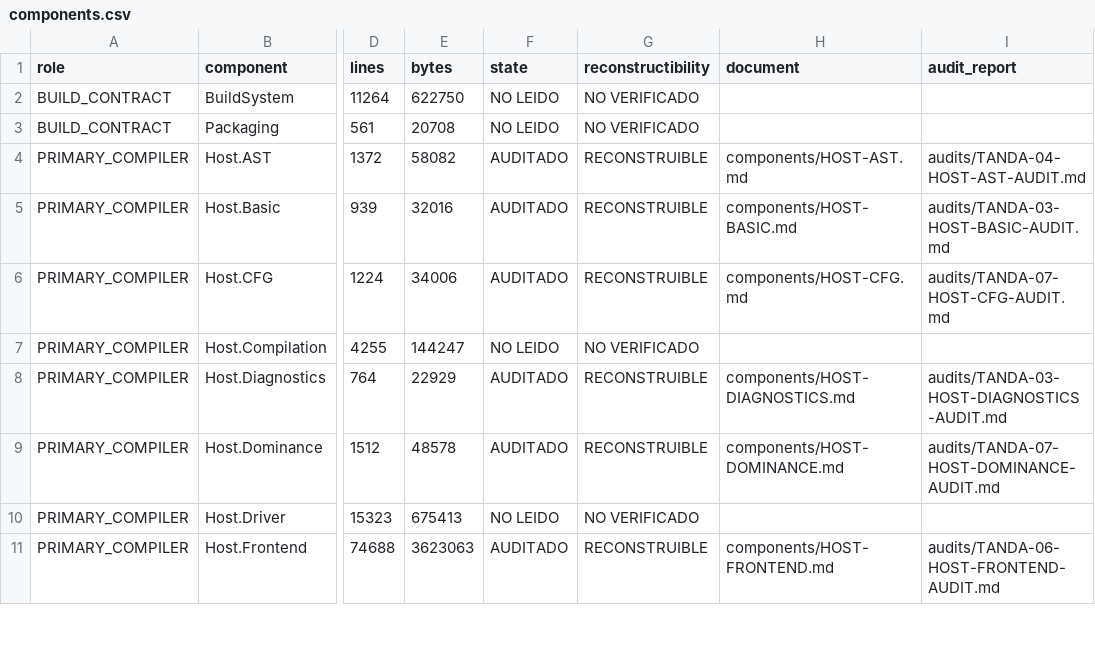
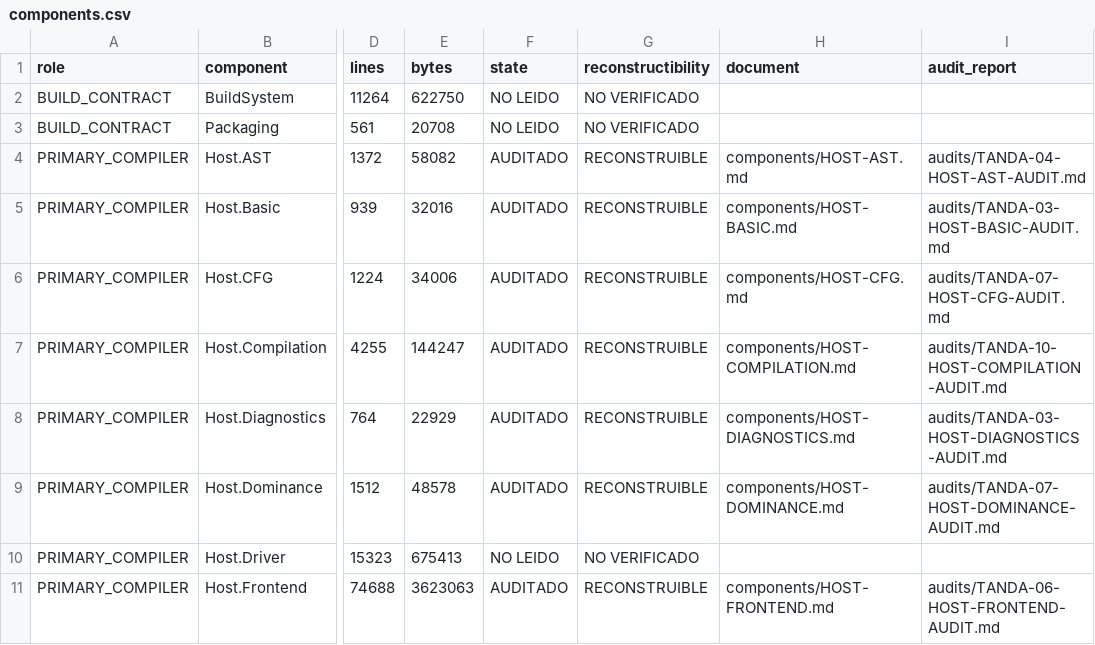
Before and after one commit to al82dev/nsc-devel, a CSV file: docs/compiler-testing-reengineering/inventory/components.csv, drawn as a sheet; only a part is shown, gaps mark what is left out; the diff names each change by its address in the sheet, - before the commit and + after, or states it on an @@ line.

```diff
--- a/docs/compiler-testing-reengineering/inventory/components.csv
+++ b/docs/compiler-testing-reengineering/inventory/components.csv
-F7 (state): NO LEIDO
+F7 (state): AUDITADO
-G7 (reconstructibility): NO VERIFICADO
+G7 (reconstructibility): RECONSTRUIBLE
-H7 (document): (empty)
+H7 (document): components/HOST-COMPILATION.md
-I7 (audit_report): (empty)
+I7 (audit_report): audits/TANDA-10-HOST-COMPILATION-AUDIT.md
```
Also changed, not shown: docs/compiler-testing-reengineering/inventory/claims.csv, docs/compiler-testing-reengineering/inventory/production-files.csv, 15 other files.
